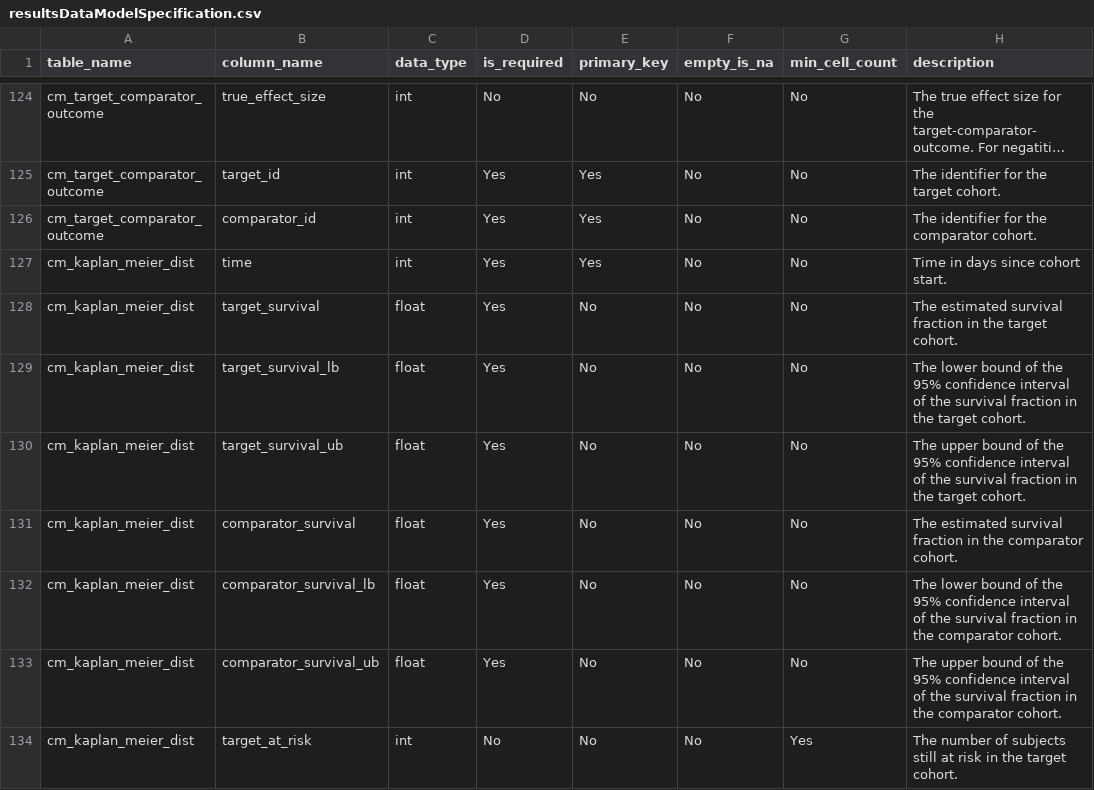
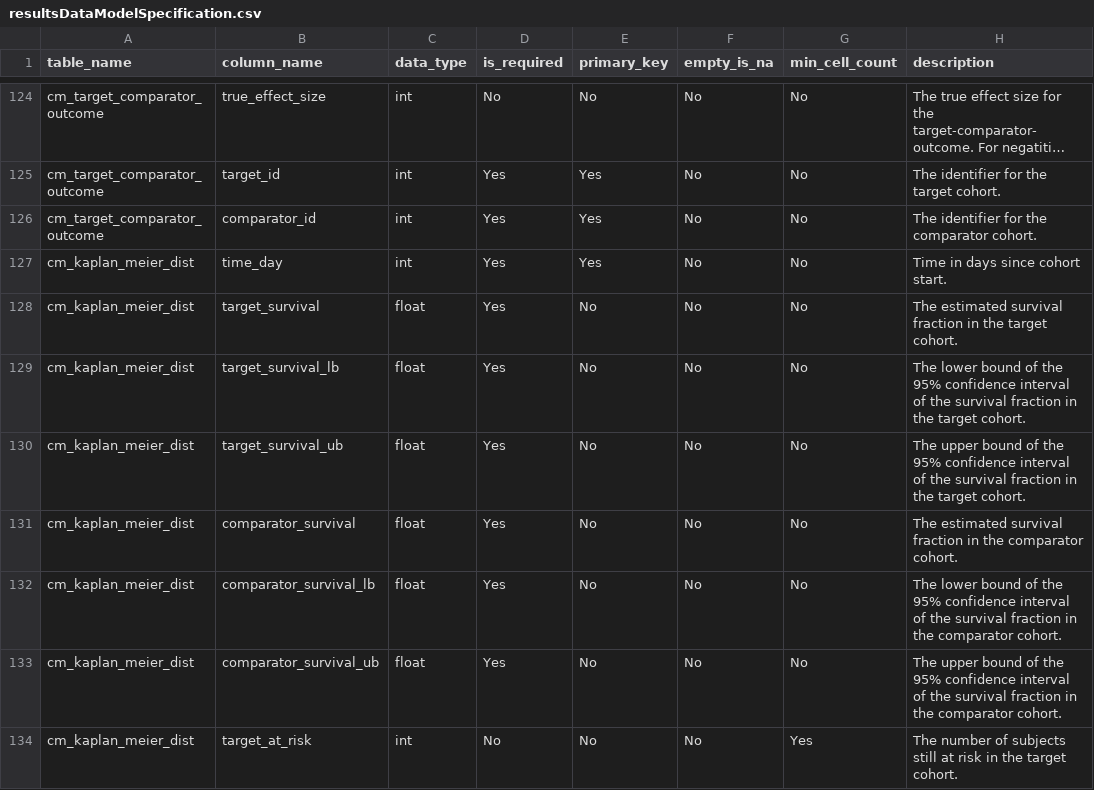
Before and after one commit to OHDSI/CohortMethod, a CSV file: inst/csv/resultsDataModelSpecification.csv, drawn as a sheet; only a part is shown, gaps mark what is left out; long unchanged cells end in ….

Commit message:
Changing column name from 'time' to 'time_day' to avoid SQL reserved word

```diff
--- a/inst/csv/resultsDataModelSpecification.csv
+++ b/inst/csv/resultsDataModelSpecification.csv
@@ -126,3 +126,3 @@ cm_target_comparator_outcome,target_id,int,Yes,Yes,No,No,The identifier for the
 cm_target_comparator_outcome,comparator_id,int,Yes,Yes,No,No,The identifier for the comparator cohort.
-cm_kaplan_meier_dist,time,int,Yes,Yes,No,No,Time in days since cohort start.
+cm_kaplan_meier_dist,time_day,int,Yes,Yes,No,No,Time in days since cohort start.
 cm_kaplan_meier_dist,target_survival,float,Yes,No,No,No,The estimated survival fraction in the target cohort.
```
Also changed, not shown: 1 other file.
